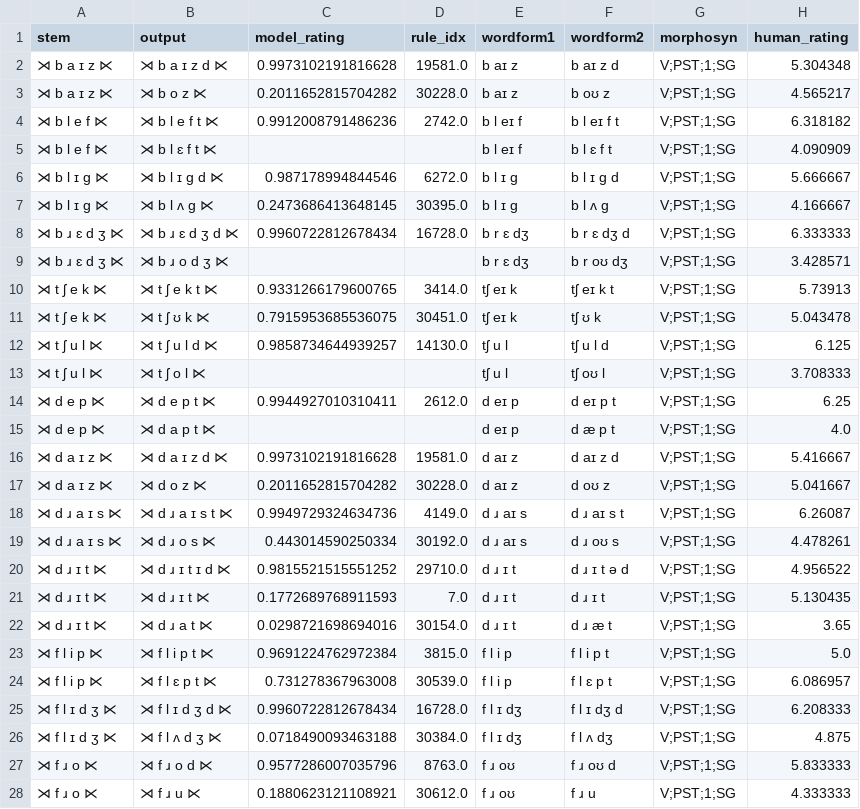
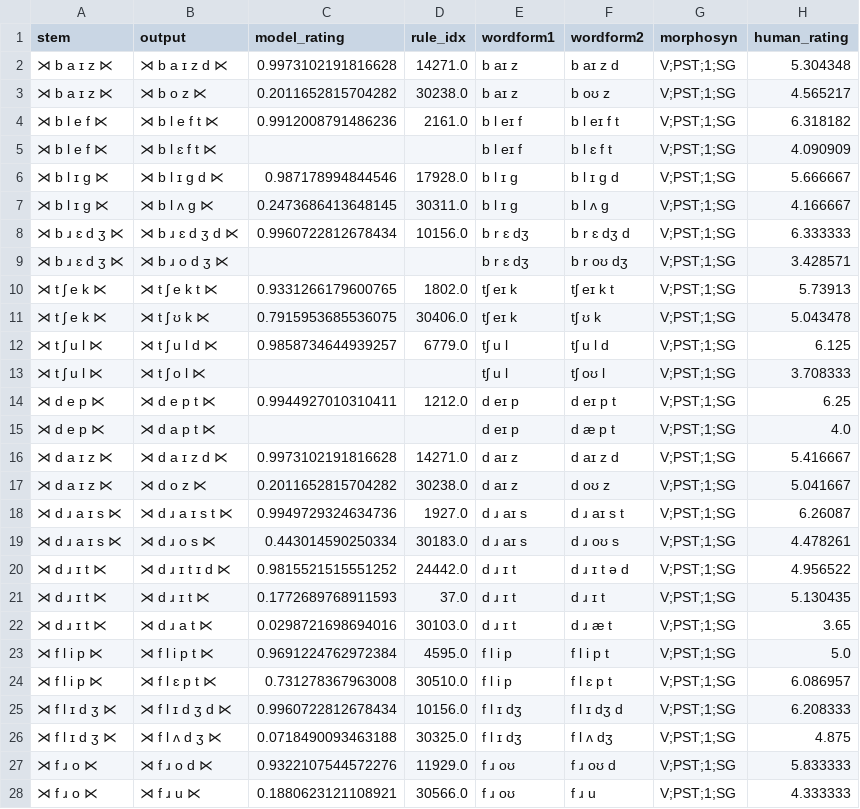
Before and after one commit to colincwilson/mingen, a TSV file: data/eng_wug_albrighthayes_predict.tsv, drawn as a sheet; only a part is shown; the diff covers the shown part only.

```diff
--- a/data/eng_wug_albrighthayes_predict.tsv
+++ b/data/eng_wug_albrighthayes_predict.tsv
@@ -1,28 +1,28 @@
 stem	output	model_rating	rule_idx	wordform1	wordform2	morphosyn	human_rating
-⋊ b a ɪ z ⋉	⋊ b a ɪ z d ⋉	0.9973102191816628	19581.0	b aɪ z	b aɪ z d	V;PST;1;SG	5.304348
-⋊ b a ɪ z ⋉	⋊ b o z ⋉	0.2011652815704282	30228.0	b aɪ z	b oʊ z	V;PST;1;SG	4.565217
-⋊ b l e f ⋉	⋊ b l e f t ⋉	0.9912008791486236	2742.0	b l eɪ f	b l eɪ f t	V;PST;1;SG	6.318182
+⋊ b a ɪ z ⋉	⋊ b a ɪ z d ⋉	0.9973102191816628	14271.0	b aɪ z	b aɪ z d	V;PST;1;SG	5.304348
+⋊ b a ɪ z ⋉	⋊ b o z ⋉	0.2011652815704282	30238.0	b aɪ z	b oʊ z	V;PST;1;SG	4.565217
+⋊ b l e f ⋉	⋊ b l e f t ⋉	0.9912008791486236	2161.0	b l eɪ f	b l eɪ f t	V;PST;1;SG	6.318182
 ⋊ b l e f ⋉	⋊ b l ɛ f t ⋉			b l eɪ f	b l ɛ f t	V;PST;1;SG	4.090909
-⋊ b l ɪ g ⋉	⋊ b l ɪ g d ⋉	0.987178994844546	6272.0	b l ɪ g	b l ɪ g d	V;PST;1;SG	5.666667
-⋊ b l ɪ g ⋉	⋊ b l ʌ g ⋉	0.2473686413648145	30395.0	b l ɪ g	b l ʌ g	V;PST;1;SG	4.166667
-⋊ b ɹ ɛ d ʒ ⋉	⋊ b ɹ ɛ d ʒ d ⋉	0.9960722812678434	16728.0	b r ɛ dʒ	b r ɛ dʒ d	V;PST;1;SG	6.333333
+⋊ b l ɪ g ⋉	⋊ b l ɪ g d ⋉	0.987178994844546	17928.0	b l ɪ g	b l ɪ g d	V;PST;1;SG	5.666667
+⋊ b l ɪ g ⋉	⋊ b l ʌ g ⋉	0.2473686413648145	30311.0	b l ɪ g	b l ʌ g	V;PST;1;SG	4.166667
+⋊ b ɹ ɛ d ʒ ⋉	⋊ b ɹ ɛ d ʒ d ⋉	0.9960722812678434	10156.0	b r ɛ dʒ	b r ɛ dʒ d	V;PST;1;SG	6.333333
 ⋊ b ɹ ɛ d ʒ ⋉	⋊ b ɹ o d ʒ ⋉			b r ɛ dʒ	b r oʊ dʒ	V;PST;1;SG	3.428571
-⋊ t ʃ e k ⋉	⋊ t ʃ e k t ⋉	0.9331266179600765	3414.0	tʃ eɪ k	tʃ eɪ k t	V;PST;1;SG	5.73913
-⋊ t ʃ e k ⋉	⋊ t ʃ ʊ k ⋉	0.7915953685536075	30451.0	tʃ eɪ k	tʃ ʊ k	V;PST;1;SG	5.043478
-⋊ t ʃ u l ⋉	⋊ t ʃ u l d ⋉	0.9858734644939257	14130.0	tʃ u l	tʃ u l d	V;PST;1;SG	6.125
+⋊ t ʃ e k ⋉	⋊ t ʃ e k t ⋉	0.9331266179600765	1802.0	tʃ eɪ k	tʃ eɪ k t	V;PST;1;SG	5.73913
+⋊ t ʃ e k ⋉	⋊ t ʃ ʊ k ⋉	0.7915953685536075	30406.0	tʃ eɪ k	tʃ ʊ k	V;PST;1;SG	5.043478
+⋊ t ʃ u l ⋉	⋊ t ʃ u l d ⋉	0.9858734644939257	6779.0	tʃ u l	tʃ u l d	V;PST;1;SG	6.125
 ⋊ t ʃ u l ⋉	⋊ t ʃ o l ⋉			tʃ u l	tʃ oʊ l	V;PST;1;SG	3.708333
-⋊ d e p ⋉	⋊ d e p t ⋉	0.9944927010310411	2612.0	d eɪ p	d eɪ p t	V;PST;1;SG	6.25
+⋊ d e p ⋉	⋊ d e p t ⋉	0.9944927010310411	1212.0	d eɪ p	d eɪ p t	V;PST;1;SG	6.25
 ⋊ d e p ⋉	⋊ d a p t ⋉			d eɪ p	d æ p t	V;PST;1;SG	4.0
-⋊ d a ɪ z ⋉	⋊ d a ɪ z d ⋉	0.9973102191816628	19581.0	d aɪ z	d aɪ z d	V;PST;1;SG	5.416667
-⋊ d a ɪ z ⋉	⋊ d o z ⋉	0.2011652815704282	30228.0	d aɪ z	d oʊ z	V;PST;1;SG	5.041667
-⋊ d ɹ a ɪ s ⋉	⋊ d ɹ a ɪ s t ⋉	0.9949729324634736	4149.0	d ɹ aɪ s	d ɹ aɪ s t	V;PST;1;SG	6.26087
-⋊ d ɹ a ɪ s ⋉	⋊ d ɹ o s ⋉	0.443014590250334	30192.0	d ɹ aɪ s	d ɹ oʊ s	V;PST;1;SG	4.478261
-⋊ d ɹ ɪ t ⋉	⋊ d ɹ ɪ t ɪ d ⋉	0.9815521515551252	29710.0	d ɹ ɪ t	d ɹ ɪ t ə d	V;PST;1;SG	4.956522
-⋊ d ɹ ɪ t ⋉	⋊ d ɹ ɪ t ⋉	0.1772689768911593	7.0	d ɹ ɪ t	d ɹ ɪ t	V;PST;1;SG	5.130435
-⋊ d ɹ ɪ t ⋉	⋊ d ɹ a t ⋉	0.0298721698694016	30154.0	d ɹ ɪ t	d ɹ æ t	V;PST;1;SG	3.65
-⋊ f l i p ⋉	⋊ f l i p t ⋉	0.9691224762972384	3815.0	f l i p	f l i p t	V;PST;1;SG	5.0
-⋊ f l i p ⋉	⋊ f l ɛ p t ⋉	0.731278367963008	30539.0	f l i p	f l ɛ p t	V;PST;1;SG	6.086957
-⋊ f l ɪ d ʒ ⋉	⋊ f l ɪ d ʒ d ⋉	0.9960722812678434	16728.0	f l ɪ dʒ	f l ɪ dʒ d	V;PST;1;SG	6.208333
-⋊ f l ɪ d ʒ ⋉	⋊ f l ʌ d ʒ ⋉	0.0718490093463188	30384.0	f l ɪ dʒ	f l ʌ dʒ	V;PST;1;SG	4.875
-⋊ f ɹ o ⋉	⋊ f ɹ o d ⋉	0.9577286007035796	8763.0	f ɹ oʊ	f ɹ oʊ d	V;PST;1;SG	5.833333
-⋊ f ɹ o ⋉	⋊ f ɹ u ⋉	0.1880623121108921	30612.0	f ɹ oʊ	f ɹ u	V;PST;1;SG	4.333333
+⋊ d a ɪ z ⋉	⋊ d a ɪ z d ⋉	0.9973102191816628	14271.0	d aɪ z	d aɪ z d	V;PST;1;SG	5.416667
+⋊ d a ɪ z ⋉	⋊ d o z ⋉	0.2011652815704282	30238.0	d aɪ z	d oʊ z	V;PST;1;SG	5.041667
+⋊ d ɹ a ɪ s ⋉	⋊ d ɹ a ɪ s t ⋉	0.9949729324634736	1927.0	d ɹ aɪ s	d ɹ aɪ s t	V;PST;1;SG	6.26087
+⋊ d ɹ a ɪ s ⋉	⋊ d ɹ o s ⋉	0.443014590250334	30183.0	d ɹ aɪ s	d ɹ oʊ s	V;PST;1;SG	4.478261
+⋊ d ɹ ɪ t ⋉	⋊ d ɹ ɪ t ɪ d ⋉	0.9815521515551252	24442.0	d ɹ ɪ t	d ɹ ɪ t ə d	V;PST;1;SG	4.956522
+⋊ d ɹ ɪ t ⋉	⋊ d ɹ ɪ t ⋉	0.1772689768911593	37.0	d ɹ ɪ t	d ɹ ɪ t	V;PST;1;SG	5.130435
+⋊ d ɹ ɪ t ⋉	⋊ d ɹ a t ⋉	0.0298721698694016	30103.0	d ɹ ɪ t	d ɹ æ t	V;PST;1;SG	3.65
+⋊ f l i p ⋉	⋊ f l i p t ⋉	0.9691224762972384	4595.0	f l i p	f l i p t	V;PST;1;SG	5.0
+⋊ f l i p ⋉	⋊ f l ɛ p t ⋉	0.731278367963008	30510.0	f l i p	f l ɛ p t	V;PST;1;SG	6.086957
+⋊ f l ɪ d ʒ ⋉	⋊ f l ɪ d ʒ d ⋉	0.9960722812678434	10156.0	f l ɪ dʒ	f l ɪ dʒ d	V;PST;1;SG	6.208333
+⋊ f l ɪ d ʒ ⋉	⋊ f l ʌ d ʒ ⋉	0.0718490093463188	30325.0	f l ɪ dʒ	f l ʌ dʒ	V;PST;1;SG	4.875
+⋊ f ɹ o ⋉	⋊ f ɹ o d ⋉	0.9322107544572276	11929.0	f ɹ oʊ	f ɹ oʊ d	V;PST;1;SG	5.833333
+⋊ f ɹ o ⋉	⋊ f ɹ u ⋉	0.1880623121108921	30566.0	f ɹ oʊ	f ɹ u	V;PST;1;SG	4.333333
```
Also changed, not shown: 72 edited cells elsewhere in this file, data/eng_wug_dev_predict.tsv, data/eng_wug_tst_predict.tsv, 2 other files.
